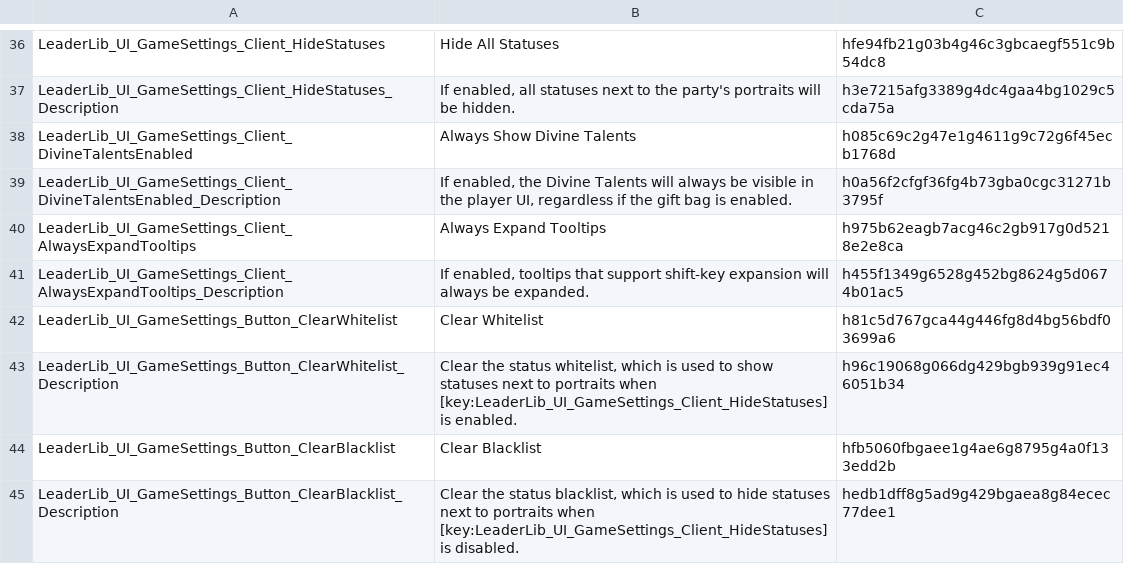
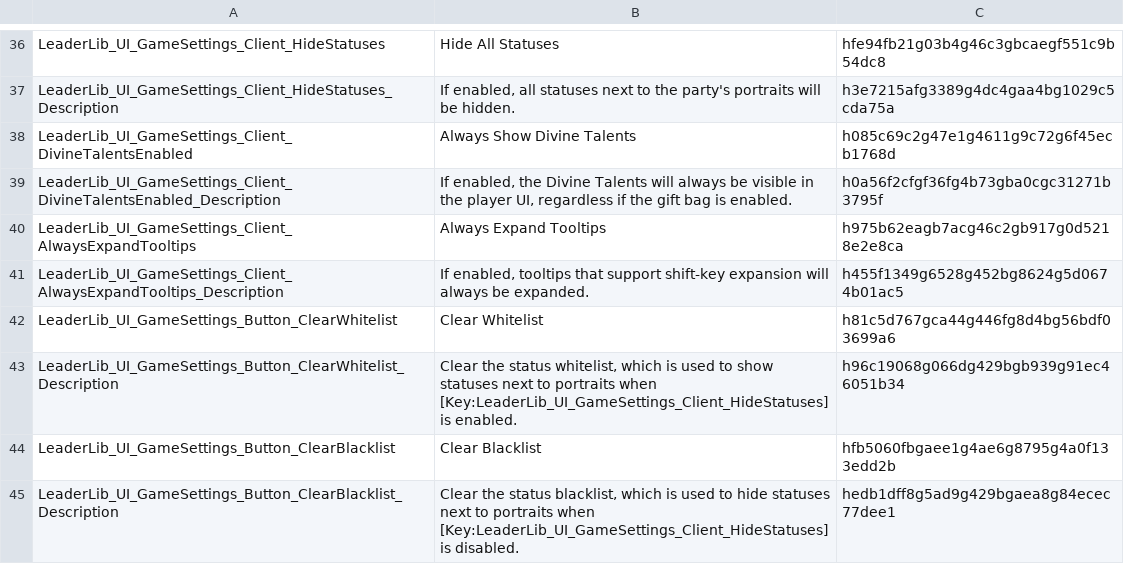
Before and after one commit to LaughingLeader-DOS2-Mods/LeaderLib, a TSV file: LocalKeys/LeaderLib_GameSettings.tsv, drawn as a sheet; only a part is shown, gaps mark what is left out.

```diff
--- a/LocalKeys/LeaderLib_GameSettings.tsv
+++ b/LocalKeys/LeaderLib_GameSettings.tsv
@@ -42,4 +42,4 @@ LeaderLib_UI_GameSettings_Client_AlwaysExpandTooltips_Description	If enabled, to
 LeaderLib_UI_GameSettings_Button_ClearWhitelist	Clear Whitelist	h81c5d767gca44g446fg8d4bg56bdf03699a6
-LeaderLib_UI_GameSettings_Button_ClearWhitelist_Description	Clear the status whitelist, which is used to show statuses next to portraits when [key:LeaderLib_UI_GameSettings_Client_HideStatuses] is enabled.	h96c19068g066dg429bgb939g91ec46051b34
+LeaderLib_UI_GameSettings_Button_ClearWhitelist_Description	Clear the status whitelist, which is used to show statuses next to portraits when [Key:LeaderLib_UI_GameSettings_Client_HideStatuses] is enabled.	h96c19068g066dg429bgb939g91ec46051b34
 LeaderLib_UI_GameSettings_Button_ClearBlacklist	Clear Blacklist	hfb5060fbgaee1g4ae6g8795g4a0f133edd2b
-LeaderLib_UI_GameSettings_Button_ClearBlacklist_Description	Clear the status blacklist, which is used to hide statuses next to portraits when [key:LeaderLib_UI_GameSettings_Client_HideStatuses] is disabled.	hedb1dff8g5ad9g429bgaea8g84ecec77dee1
+LeaderLib_UI_GameSettings_Button_ClearBlacklist_Description	Clear the status blacklist, which is used to hide statuses next to portraits when [Key:LeaderLib_UI_GameSettings_Client_HideStatuses] is disabled.	hedb1dff8g5ad9g429bgaea8g84ecec77dee1
```
Also changed, not shown: 13 other files.
